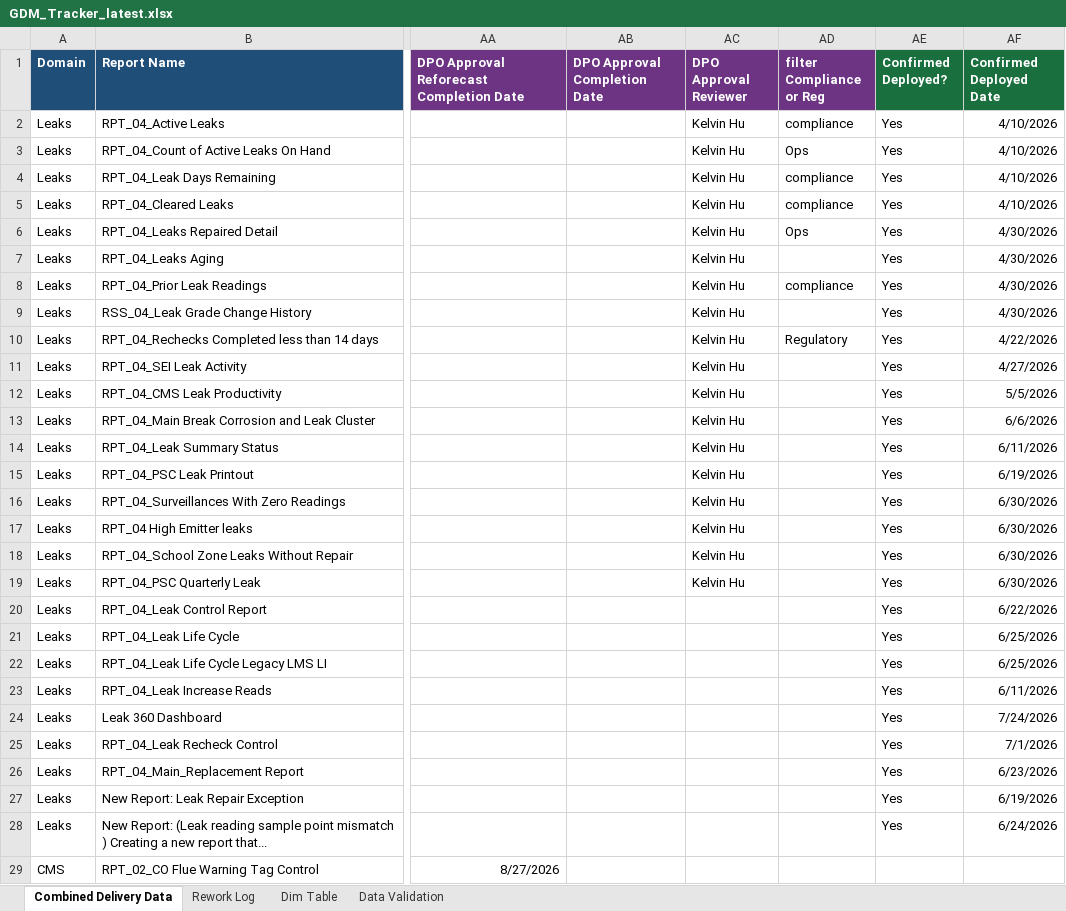
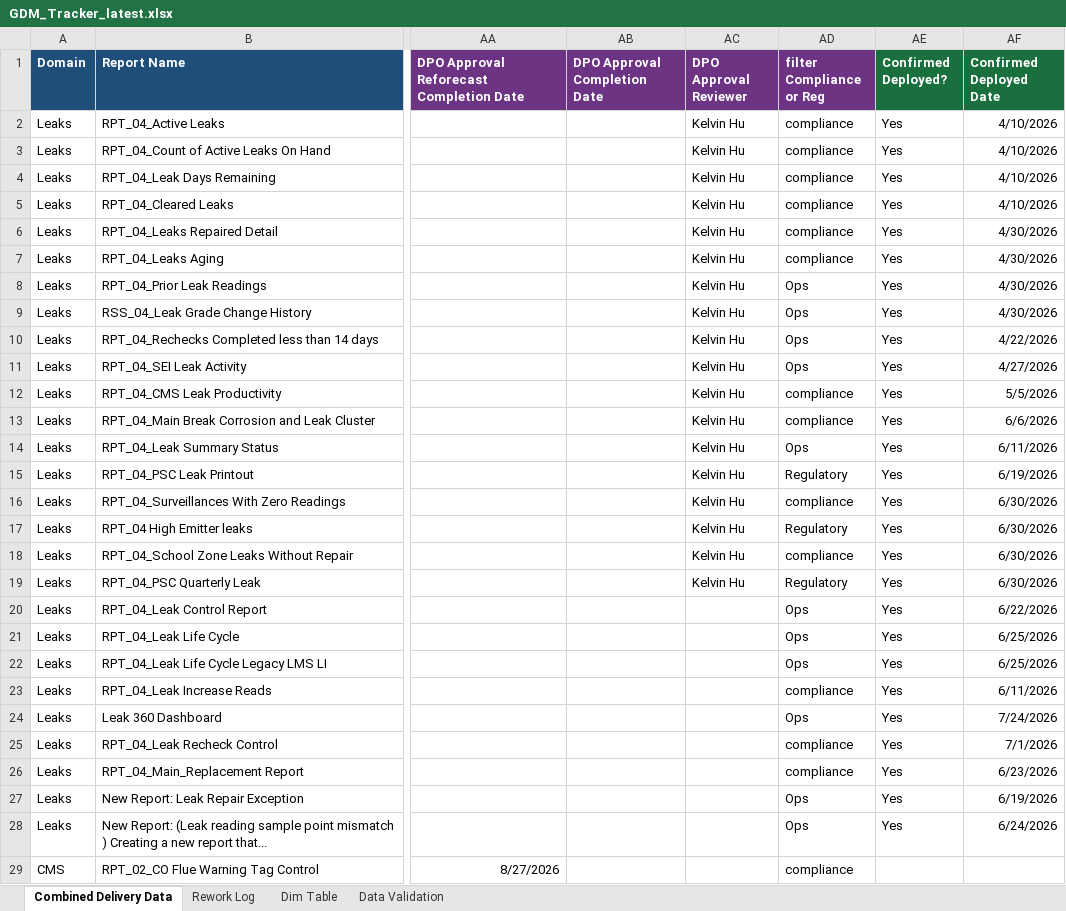
Before and after one commit to bezagetaneh01-lgtm/beza, an Excel workbook: docs/data/GDM_Tracker_latest.xlsx, sheet Combined Delivery Data, drawn as a sheet; only a part is shown, gaps mark what is left out; values as stored, in another font and other column widths than the file's, no borders; conditional formats and table styles not drawn; the diff covers the shown part only; the diff names each change by its address in the sheet, - before the commit and + after, or states it on an @@ line.

Commit message:
Auto-sync tracker from SharePoint (2026-08-26 14:41)

```diff
--- a/docs/data/GDM_Tracker_latest.xlsx (sheet Combined Delivery Data)
+++ b/docs/data/GDM_Tracker_latest.xlsx (sheet Combined Delivery Data)
-AD3 (filter Compliance or Reg): Ops
+AD3 (filter Compliance or Reg): compliance
-AD6 (filter Compliance or Reg): Ops
+AD6 (filter Compliance or Reg): compliance
-AD7 (filter Compliance or Reg): (empty)
+AD7 (filter Compliance or Reg): compliance
-AD8 (filter Compliance or Reg): compliance
+AD8 (filter Compliance or Reg): Ops
-AD9 (filter Compliance or Reg): (empty)
+AD9 (filter Compliance or Reg): Ops
-AD10 (filter Compliance or Reg): Regulatory
+AD10 (filter Compliance or Reg): Ops
-AD11 (filter Compliance or Reg): (empty)
+AD11 (filter Compliance or Reg): Ops
-AD12:AD13 (filter Compliance or Reg): (empty)
+AD12:AD13 (filter Compliance or Reg): compliance
-AD14 (filter Compliance or Reg): (empty)
+AD14 (filter Compliance or Reg): Ops
-AD15 (filter Compliance or Reg): (empty)
+AD15 (filter Compliance or Reg): Regulatory
-AD16 (filter Compliance or Reg): (empty)
+AD16 (filter Compliance or Reg): compliance
-AD17 (filter Compliance or Reg): (empty)
+AD17 (filter Compliance or Reg): Regulatory
-AD18 (filter Compliance or Reg): (empty)
+AD18 (filter Compliance or Reg): compliance
-AD19 (filter Compliance or Reg): (empty)
+AD19 (filter Compliance or Reg): Regulatory
-AD20:AD22 (filter Compliance or Reg): (empty)
+AD20:AD22 (filter Compliance or Reg): Ops
-AD23 (filter Compliance or Reg): (empty)
+AD23 (filter Compliance or Reg): compliance
-AD24 (filter Compliance or Reg): (empty)
+AD24 (filter Compliance or Reg): Ops
-AD25:AD26 (filter Compliance or Reg): (empty)
+AD25:AD26 (filter Compliance or Reg): compliance
-AD27:AD28 (filter Compliance or Reg): (empty)
+AD27:AD28 (filter Compliance or Reg): Ops
-AD29 (filter Compliance or Reg): (empty)
+AD29 (filter Compliance or Reg): compliance
```
Also changed, not shown: 86 edited cells elsewhere in this sheet, public/data/GDM_Tracker_latest.xlsx.
